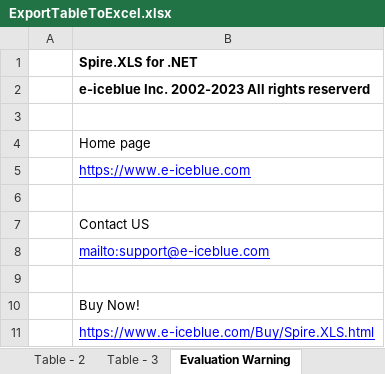
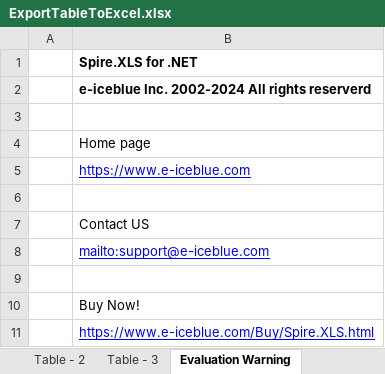
Before and after one commit to Atakan-Demir/pdfToExcel, an Excel workbook: pdfToExcel/bin/Debug/net6.0-windows/ExportTableToExcel.xlsx, sheet Evaluation Warning, drawn as a sheet; values as stored, in another font and other column widths than the file's, no borders; the diff names each change by its address in the sheet, - before the commit and + after, or states it on an @@ line.

```diff
--- a/pdfToExcel/bin/Debug/net6.0-windows/ExportTableToExcel.xlsx (sheet Evaluation Warning)
+++ b/pdfToExcel/bin/Debug/net6.0-windows/ExportTableToExcel.xlsx (sheet Evaluation Warning)
-B2: e-iceblue Inc. 2002-2023 All rights reserverd
+B2: e-iceblue Inc. 2002-2024 All rights reserverd
```
Also changed, not shown: 23 other files.
